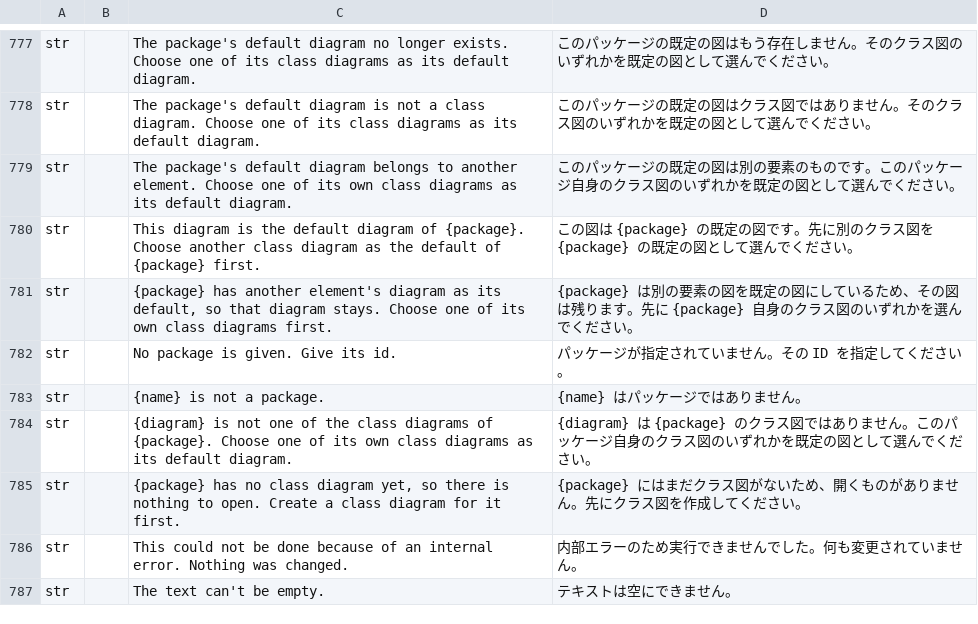
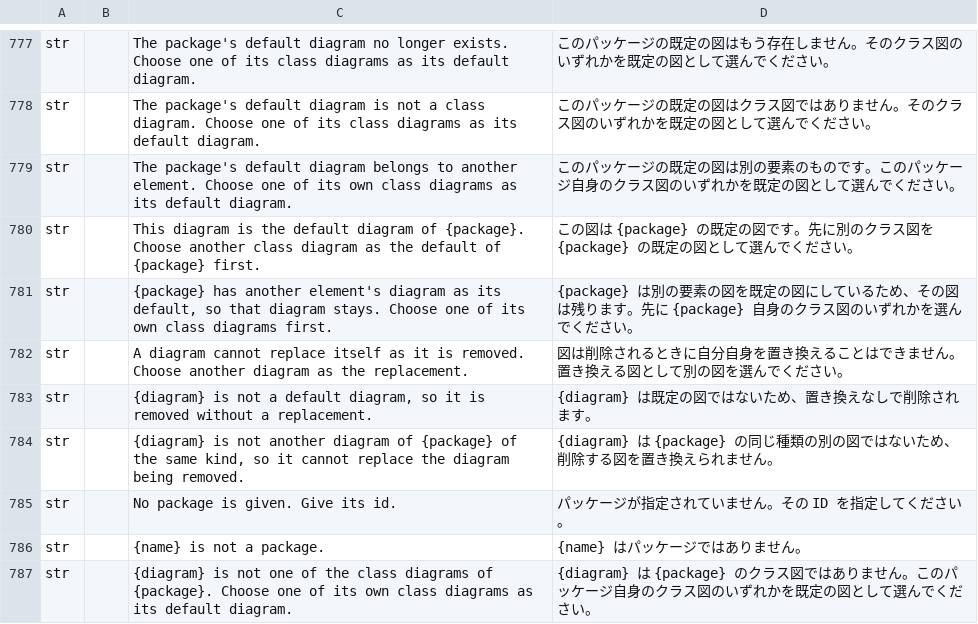
Before and after one commit to software-vision-ai/archforge, a TSV file: crates/ui-egui/src/i18n/ja.tsv, drawn as a sheet; only a part is shown, gaps mark what is left out; the shorter side is filled out with more unchanged rows.

```diff
--- a/crates/ui-egui/src/i18n/ja.tsv
+++ b/crates/ui-egui/src/i18n/ja.tsv
@@ -781,2 +781,5 @@ str		This diagram is the default diagram of {package}. Choose another class diag
 str		{package} has another element's diagram as its default, so that diagram stays. Choose one of its own class diagrams first.	{package} は別の要素の図を既定の図にしているため、その図は残ります。先に {package} 自身のクラス図のいずれかを選んでください。
+str		A diagram cannot replace itself as it is removed. Choose another diagram as the replacement.	図は削除されるときに自分自身を置き換えることはできません。置き換える図として別の図を選んでください。
+str		{diagram} is not a default diagram, so it is removed without a replacement.	{diagram} は既定の図ではないため、置き換えなしで削除されます。
+str		{diagram} is not another diagram of {package} of the same kind, so it cannot replace the diagram being removed.	{diagram} は {package} の同じ種類の別の図ではないため、削除する図を置き換えられません。
 str		No package is given. Give its id.	パッケージが指定されていません。その ID を指定してください。
```
Also changed, not shown: crates/ui-egui/src/i18n/de.tsv, crates/ui-egui/src/i18n/en.tsv, 13 other files.
